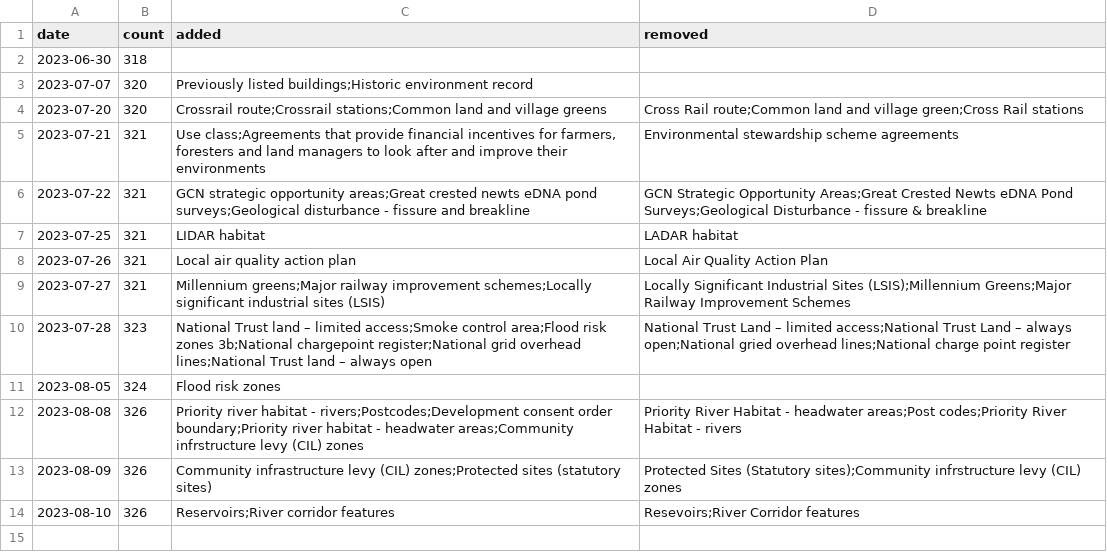
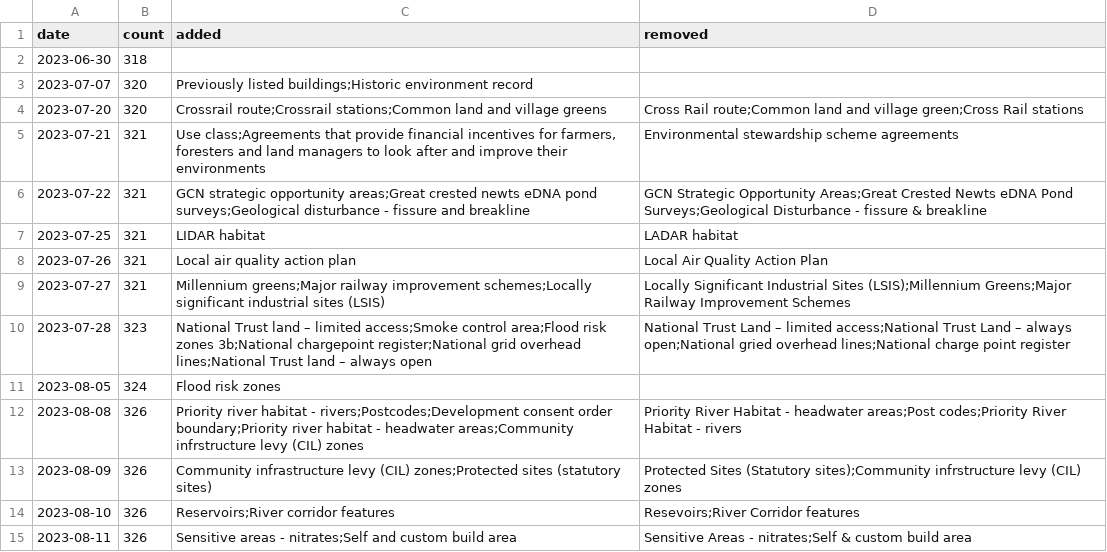
Before and after one commit to digital-land/data-standards-team, a CSV file: _data/backlog-changelog.csv, drawn as a sheet.

```diff
--- a/_data/backlog-changelog.csv
+++ b/_data/backlog-changelog.csv
@@ -14 +14,2 @@ date,count,added,removed
 2023-08-10,326,Reservoirs;River corridor features,Resevoirs;River Corridor features
+2023-08-11,326,Sensitive areas - nitrates;Self and custom build area,Sensitive Areas - nitrates;Self & custom build area
```
Also changed, not shown: _data/planning-concerns-backlog.csv.
